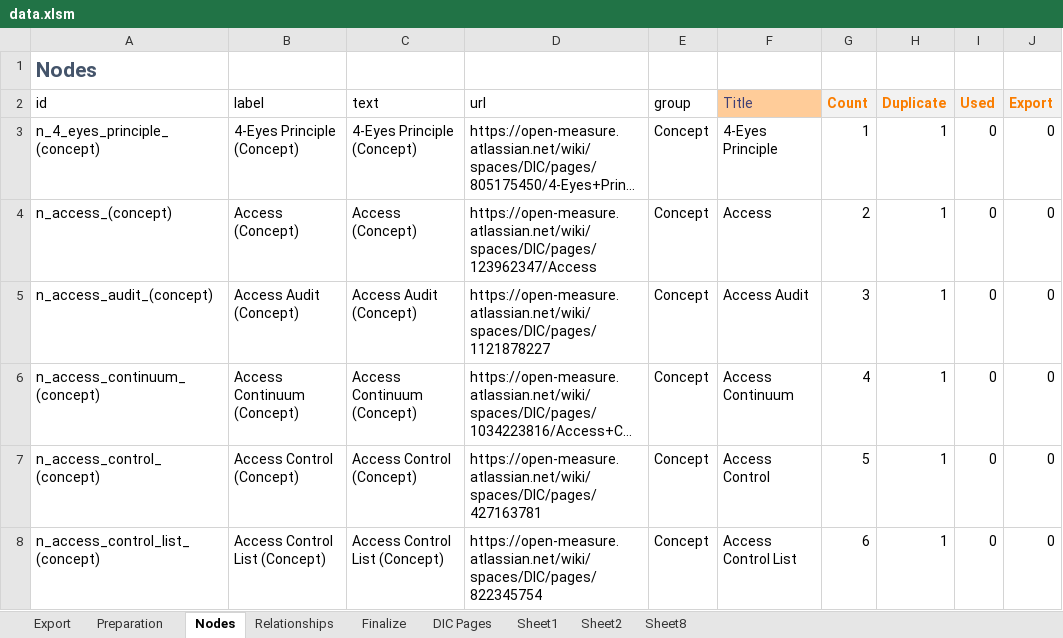
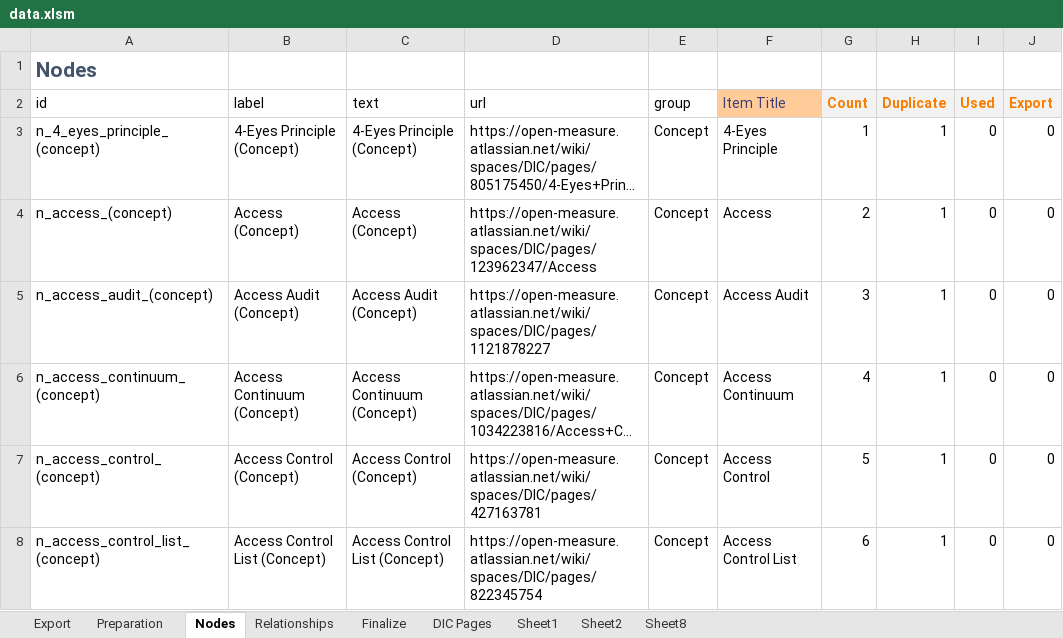
Before and after one commit to Open-Measure/Confluence-Site, an Excel workbook: KnowledgeGraph/data.xlsm, sheet Nodes, drawn as a sheet; only a part is shown; long unchanged cells end in …; values as stored, in another font and other column widths than the file's, no borders; charts and pictures and table styles not drawn; the diff names each change by its address in the sheet, - before the commit and + after, or states it on an @@ line.

Commit message:
Update data.xlsm

```diff
--- a/KnowledgeGraph/data.xlsm (sheet Nodes)
+++ b/KnowledgeGraph/data.xlsm (sheet Nodes)
-F2: Title
+F2: Item Title
```
Also changed, not shown: charts or pictures.
